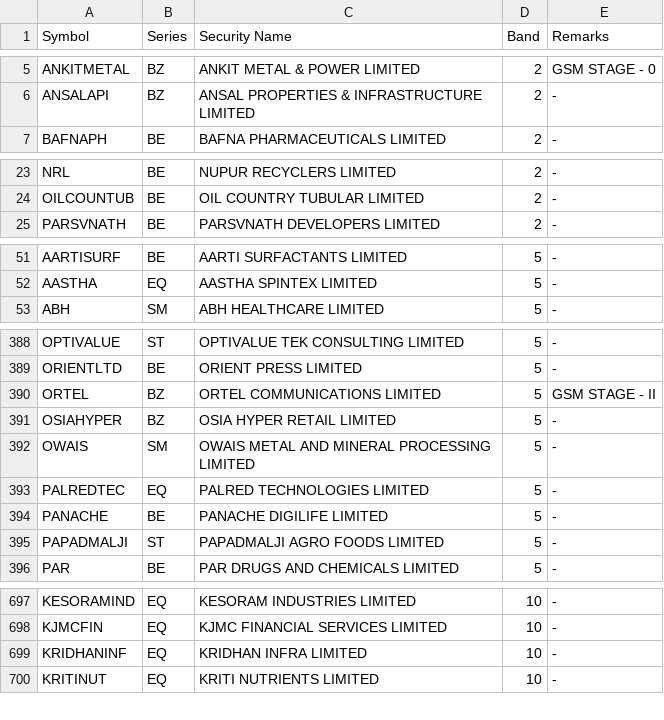
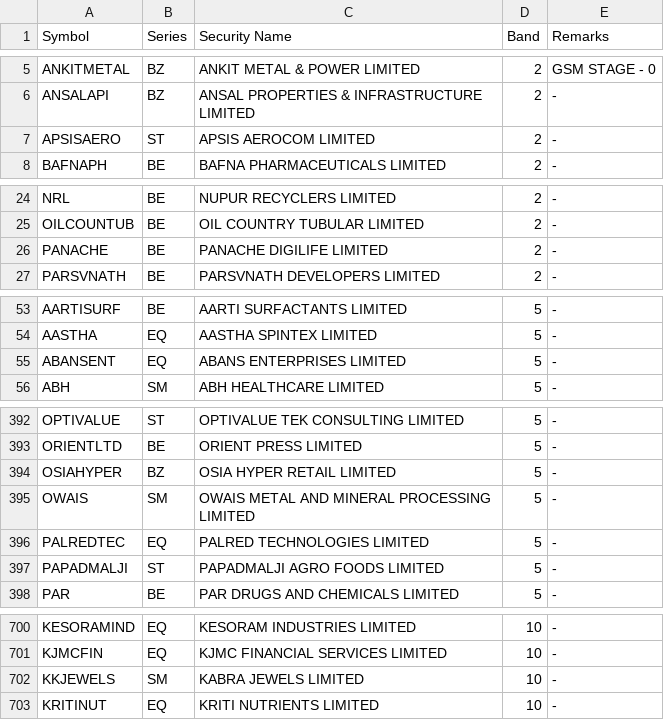
Before and after one commit to mehtaaman53/smart-money, a CSV file: data/bands.csv, drawn as a sheet; only a part is shown, gaps mark what is left out; the diff covers the shown part only.

```diff
--- a/data/bands.csv
+++ b/data/bands.csv
@@ -6,2 +6,3 @@ ANKITMETAL,BZ,ANKIT METAL & POWER LIMITED,2,GSM STAGE - 0
 ANSALAPI,BZ,ANSAL PROPERTIES & INFRASTRUCTURE LIMITED,2,-
+APSISAERO,ST,APSIS AEROCOM LIMITED,2,-
 BAFNAPH,BE,BAFNA PHARMACEUTICALS LIMITED,2,-
@@ -24,2 +25,3 @@ NRL,BE,NUPUR RECYCLERS LIMITED,2,-
 OILCOUNTUB,BE,OIL COUNTRY TUBULAR LIMITED,2,-
+PANACHE,BE,PANACHE DIGILIFE LIMITED,2,-
 PARSVNATH,BE,PARSVNATH DEVELOPERS LIMITED,2,-
@@ -52,2 +54,3 @@ AARTISURF,BE,AARTI SURFACTANTS LIMITED,5,-
 AASTHA,EQ,AASTHA SPINTEX LIMITED,5,-
+ABANSENT,EQ,ABANS ENTERPRISES LIMITED,5,-
 ABH,SM,ABH HEALTHCARE LIMITED,5,-
@@ -389,3 +393,2 @@ OPTIVALUE,ST,OPTIVALUE TEK CONSULTING LIMITED,5,-
 ORIENTLTD,BE,ORIENT PRESS LIMITED,5,-
-ORTEL,BZ,ORTEL COMMUNICATIONS LIMITED,5,GSM STAGE - II
 OSIAHYPER,BZ,OSIA HYPER RETAIL LIMITED,5,-
@@ -393,3 +396,2 @@ OWAIS,SM,OWAIS METAL AND MINERAL PROCESSING LIMITED,5,-
 PALREDTEC,EQ,PALRED TECHNOLOGIES LIMITED,5,-
-PANACHE,BE,PANACHE DIGILIFE LIMITED,5,-
 PAPADMALJI,ST,PAPADMALJI AGRO FOODS LIMITED,5,-
@@ -698,3 +701,3 @@ KESORAMIND,EQ,KESORAM INDUSTRIES LIMITED,10,-
 KJMCFIN,EQ,KJMC FINANCIAL SERVICES LIMITED,10,-
-KRIDHANINF,EQ,KRIDHAN INFRA LIMITED,10,-
+KKJEWELS,SM,KABRA JEWELS LIMITED,10,-
 KRITINUT,EQ,KRITI NUTRIENTS LIMITED,10,-
```
Also changed, not shown: 8 added rows and 9 removed rows elsewhere in this file, data/industry.csv, data/stages.csv, 7 other files.
